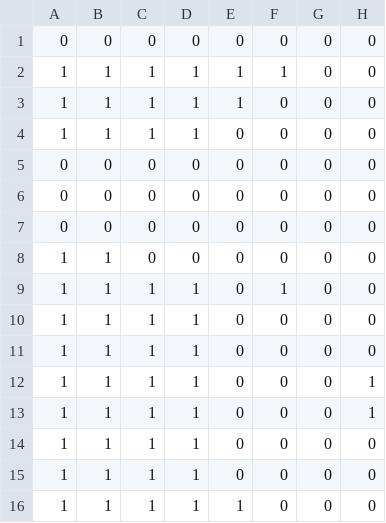
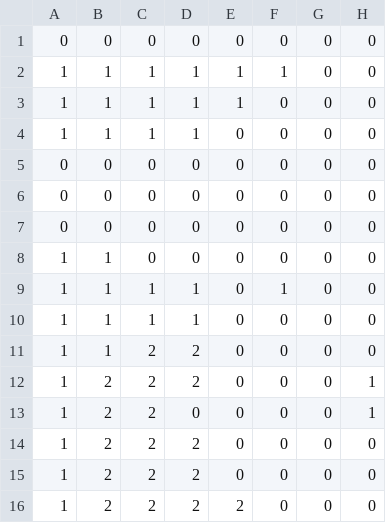
Before and after one commit to Vg34100/ECS-Example, a CSV file: Levels/test-tiles/simplified/Level_1/Tiles.csv (was Levels/test-tiles/simplified/Level_1/Ground.csv), drawn as a sheet; only a part is shown; the diff names each change by its address in the sheet, - before the commit and + after, or states it on an @@ line.

Commit message:
update: new level setup

```diff
--- a/Levels/test-tiles/simplified/Level_1/Ground.csv
+++ b/Levels/test-tiles/simplified/Level_1/Tiles.csv
-C11:C16: 1
+C11:C16: 2
-D11:D12: 1
+D11:D12: 2
-B12:B16: 1
+B12:B16: 2
-D13: 1
+D13: 0
-D14:D16: 1
+D14:D16: 2
-E16: 1
+E16: 2
```
Also changed, not shown: 18 other files.
